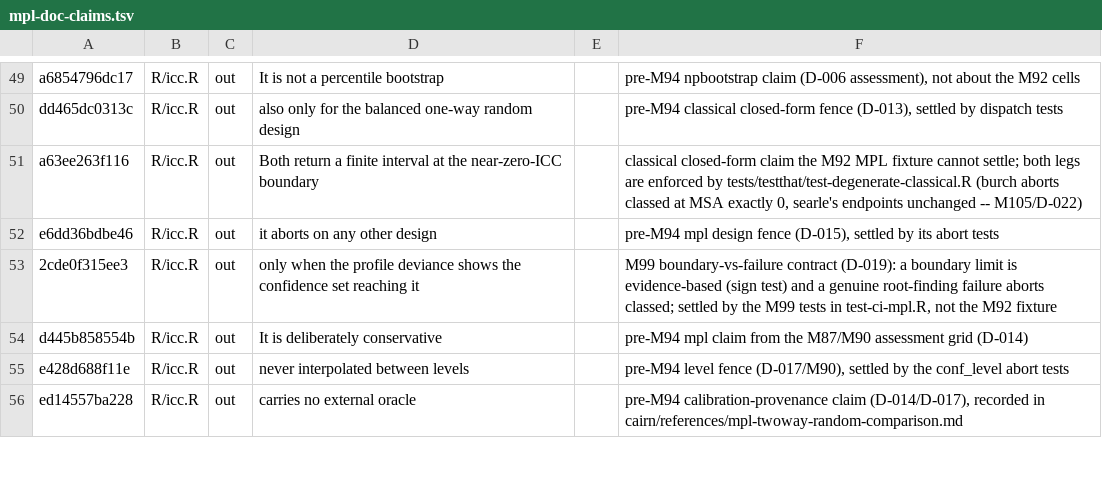
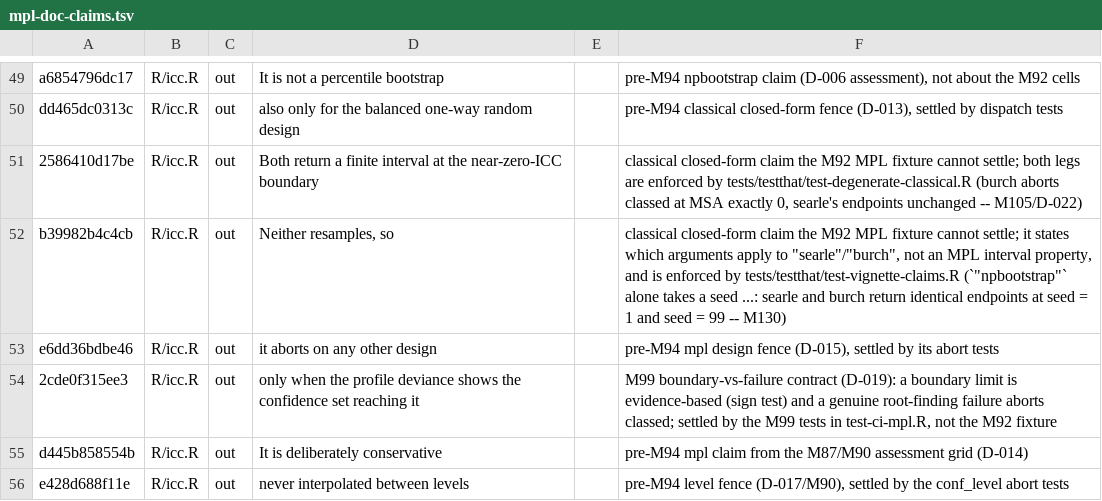
Before and after one commit to jmgirard/intraclass, a TSV file: data-raw/mpl-doc-claims.tsv, drawn as a sheet; only a part is shown, gaps mark what is left out; the shorter side is filled out with more unchanged rows.

Commit message:
Back the interval-methods vignette's claims, and read it through (#139)
Backs every quantified claim in the Confidence-interval methods article with tests, corrects the three claims reading it through found false, fixes a glossary anchor the built site does not emit, links three glossary terms at first use, and brings ?icc's zero-variance searle sentence in line with them.

```diff
--- a/data-raw/mpl-doc-claims.tsv
+++ b/data-raw/mpl-doc-claims.tsv
@@ -50,3 +50,4 @@ a6854796dc17	R/icc.R	out	It is not a percentile bootstrap		pre-M94 npbootstrap c
 dd465dc0313c	R/icc.R	out	also only for the balanced one-way random design		pre-M94 classical closed-form fence (D-013), settled by dispatch tests
-a63ee263f116	R/icc.R	out	Both return a finite interval at the near-zero-ICC boundary		classical closed-form claim the M92 MPL fixture cannot settle; both legs are enforced by tests/testthat/test-degenerate-classical.R (burch aborts classed at MSA exactly 0, searle's endpoints unchanged -- M105/D-022)
+2586410d17be	R/icc.R	out	Both return a finite interval at the near-zero-ICC boundary		classical closed-form claim the M92 MPL fixture cannot settle; both legs are enforced by tests/testthat/test-degenerate-classical.R (burch aborts classed at MSA exactly 0, searle's endpoints unchanged -- M105/D-022)
+b39982b4c4cb	R/icc.R	out	Neither resamples, so		classical closed-form claim the M92 MPL fixture cannot settle; it states which arguments apply to "searle"/"burch", not an MPL interval property, and is enforced by tests/testthat/test-vignette-claims.R (`"npbootstrap"` alone takes a seed ...: searle and burch return identical endpoints at seed = 1 and seed = 99 -- M130)
 e6dd36bdbe46	R/icc.R	out	it aborts on any other design		pre-M94 mpl design fence (D-015), settled by its abort tests
```
Also changed, not shown: 7 other files.
